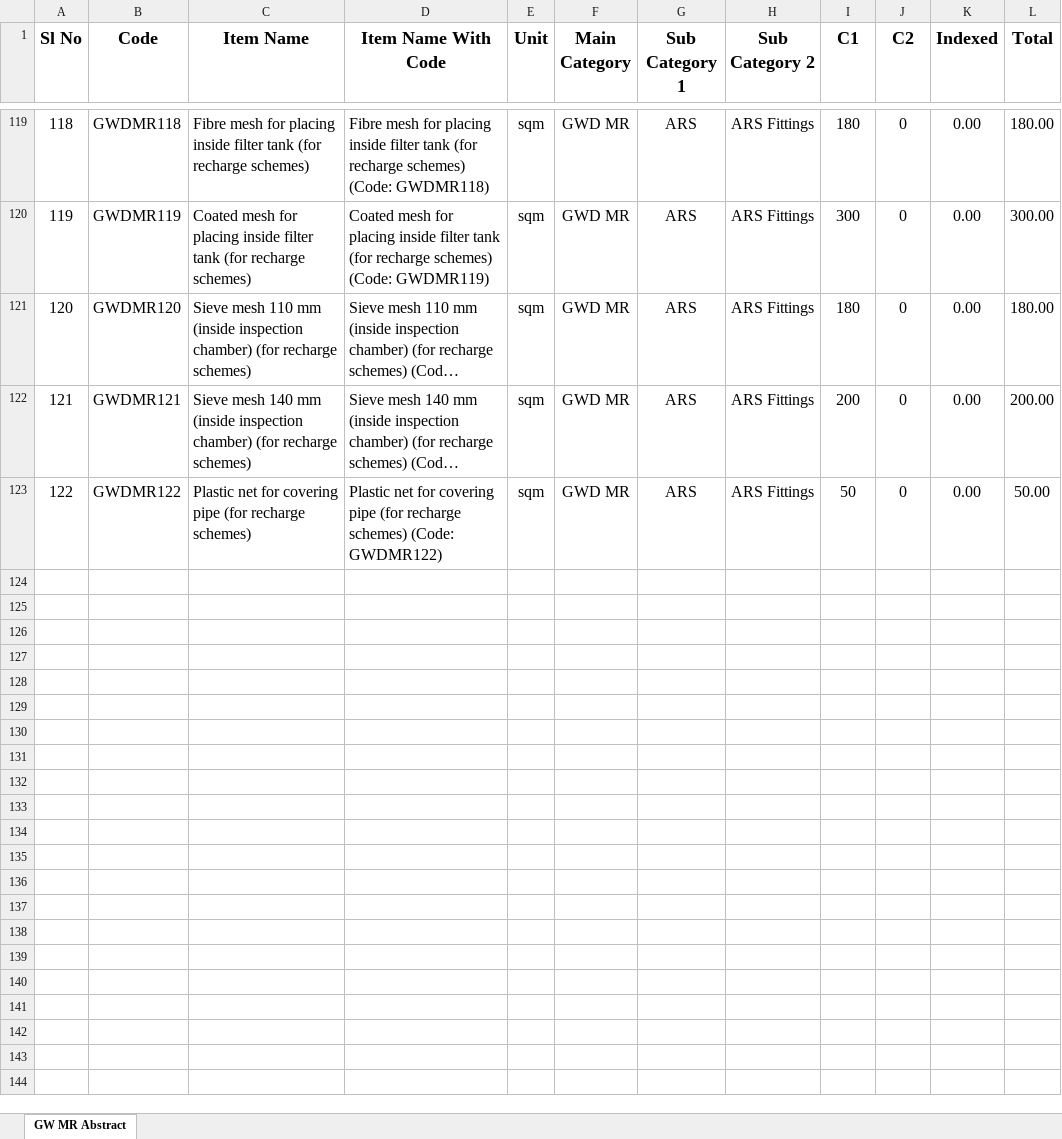
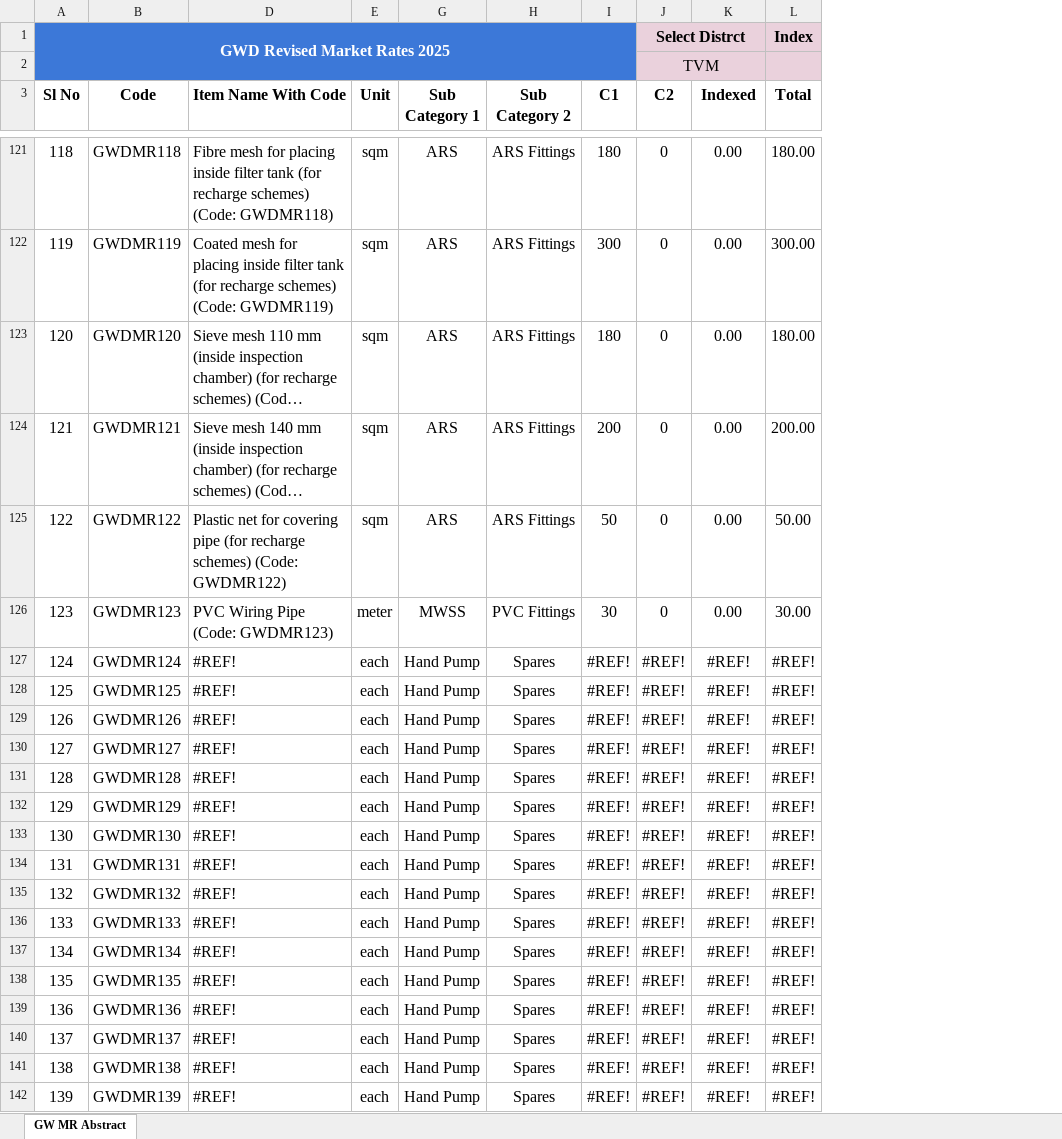
Before and after one commit to manulapulga/estimate-drafter, an Excel workbook: GWD Data/GW MR Abstract.xlsx, sheet GW MR Abstract, drawn as a sheet; only a part is shown, gaps mark what is left out; long unchanged cells end in …; values as stored, in another font and other column widths than the file's, no borders; charts and pictures and table styles not drawn; removed rows and columns are numbered as before the commit, all else as after; the diff covers the shown part only; the diff names each change by its address in the sheet, - before the commit and + after, or states it on an @@ line.

```diff
--- a/GWD Data/GW MR Abstract.xlsx (sheet GW MR Abstract)
+++ b/GWD Data/GW MR Abstract.xlsx (sheet GW MR Abstract)
@@ column C (Item Name) hidden, rows 119-123: Fibre mesh for placing inside filter tank (for recharge schemes) | Coated mesh for placing inside filter tank (for recharge schemes) | Sieve mesh 110 mm (inside inspection chamber) (for recharge schemes) | Sieve mesh 140 mm (inside inspection chamber) (for recharge schemes) | Plastic net for covering pipe (for recharge schemes) @@
@@ column F (Main Category) hidden, rows 119-123: all GWD MR @@
+row 1: GWD Revised Market Rates 2025 |  |  |  |  |  |  | Select Distrct |  | Index
+row 2:  |  |  |  |  |  |  | TVM
@@ A3:B3 text size: smaller @@
@@ D3:E3 text size: smaller @@
@@ G3:L3 text size: smaller @@
+row 126: 123 | GWDMR123 | PVC Wiring Pipe (Code: GWDMR123) | meter | MWSS | PVC Fittings | 30 | 0 | 0.00 | 30.00
+row 127: 124 | GWDMR124 | #REF! | each | Hand Pump | Spares | #REF! | #REF! | #REF! | #REF!
+row 128: 125 | GWDMR125 | #REF! | each | Hand Pump | Spares | #REF! | #REF! | #REF! | #REF!
+row 129: 126 | GWDMR126 | #REF! | each | Hand Pump | Spares | #REF! | #REF! | #REF! | #REF!
+row 130: 127 | GWDMR127 | #REF! | each | Hand Pump | Spares | #REF! | #REF! | #REF! | #REF!
+row 131: 128 | GWDMR128 | #REF! | each | Hand Pump | Spares | #REF! | #REF! | #REF! | #REF!
+row 132: 129 | GWDMR129 | #REF! | each | Hand Pump | Spares | #REF! | #REF! | #REF! | #REF!
+row 133: 130 | GWDMR130 | #REF! | each | Hand Pump | Spares | #REF! | #REF! | #REF! | #REF!
+row 134: 131 | GWDMR131 | #REF! | each | Hand Pump | Spares | #REF! | #REF! | #REF! | #REF!
+row 135: 132 | GWDMR132 | #REF! | each | Hand Pump | Spares | #REF! | #REF! | #REF! | #REF!
+row 136: 133 | GWDMR133 | #REF! | each | Hand Pump | Spares | #REF! | #REF! | #REF! | #REF!
+row 137: 134 | GWDMR134 | #REF! | each | Hand Pump | Spares | #REF! | #REF! | #REF! | #REF!
+row 138: 135 | GWDMR135 | #REF! | each | Hand Pump | Spares | #REF! | #REF! | #REF! | #REF!
+row 139: 136 | GWDMR136 | #REF! | each | Hand Pump | Spares | #REF! | #REF! | #REF! | #REF!
+row 140: 137 | GWDMR137 | #REF! | each | Hand Pump | Spares | #REF! | #REF! | #REF! | #REF!
+row 141: 138 | GWDMR138 | #REF! | each | Hand Pump | Spares | #REF! | #REF! | #REF! | #REF!
+row 142: 139 | GWDMR139 | #REF! | each | Hand Pump | Spares | #REF! | #REF! | #REF! | #REF!
```
Also changed, not shown: 27 added rows and 62 edited cells elsewhere in this sheet, formulas that keep their value, hidden cells, GWD Data/GW DR Abstract.xlsx, GWD Data/PVC With Trench.xlsx, 42 other files.
